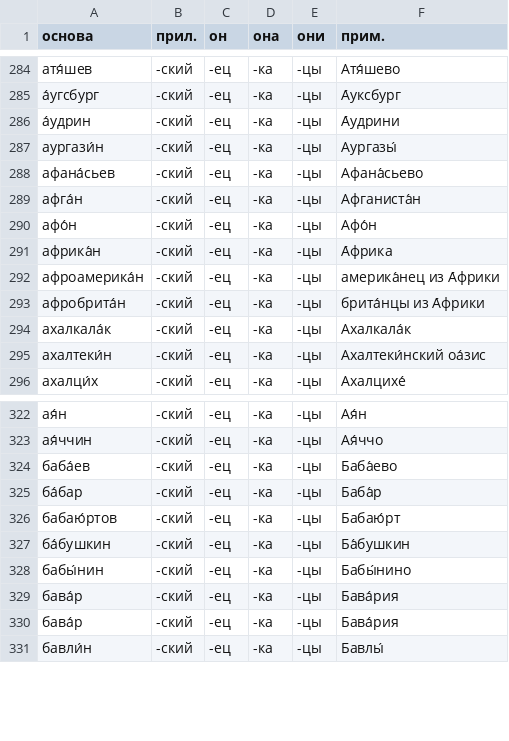
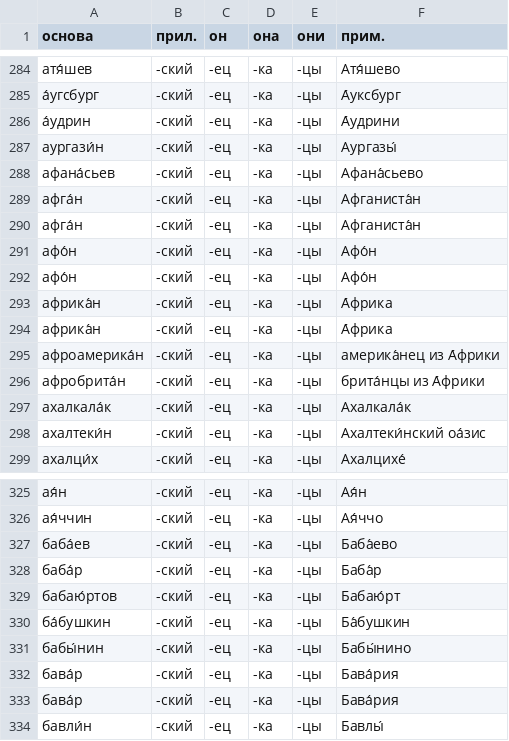
Before and after one commit to bzaar/demonyms, a TSV file: -jets.tsv, drawn as a sheet; only a part is shown, gaps mark what is left out.

Commit message:
Update -jets.tsv
остров

```diff
--- a/-jets.tsv
+++ b/-jets.tsv
@@ -289,3 +289,6 @@
 афга́н	-ский	-ец	-ка	-цы	Афганиста́н
+афга́н	-ский	-ец	-ка	-цы	Афганиста́н
 афо́н	-ский	-ец	-ка	-цы	Афо́н
+афо́н	-ский	-ец	-ка	-цы	Афо́н
+африка́н	-ский	-ец	-ка	-цы	А́фрика
 африка́н	-ский	-ец	-ка	-цы	А́фрика
@@ -324,3 +327,3 @@
 баба́ев	-ский	-ец	-ка	-цы	Баба́ево
-ба́бар	-ский	-ец	-ка	-цы	Баба́р
+баба́р	-ский	-ец	-ка	-цы	Баба́р
 бабаю́ртов	-ский	-ец	-ка	-цы	Бабаю́рт
```
